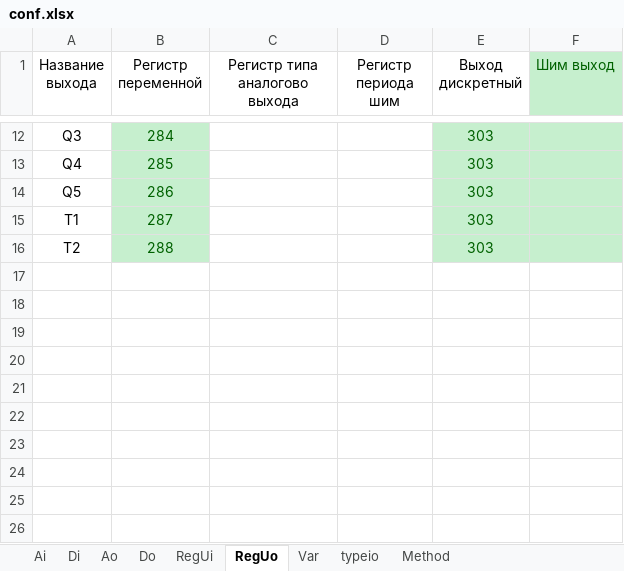
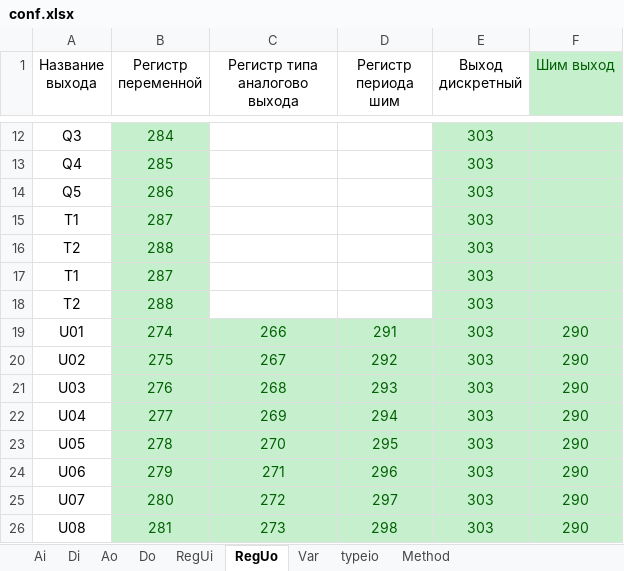
Before and after one commit to AmonAmarth1/Util-mini, an Excel workbook: conf.xlsx, sheet RegUo, drawn as a sheet; only a part is shown, gaps mark what is left out; values as stored, in another font and other column widths than the file's, no borders; the diff names each change by its address in the sheet, - before the commit and + after, or states it on an @@ line.

```diff
--- a/conf.xlsx (sheet RegUo)
+++ b/conf.xlsx (sheet RegUo)
+row 17: Т1 | 287 |  |  | 303
+row 18: Т2 | 288 |  |  | 303
+row 19: U01 | 274 | 266 | 291 | 303 | 290
+row 20: U02 | 275 | 267 | 292 | 303 | 290
+row 21: U03 | 276 | 268 | 293 | 303 | 290
+row 22: U04 | 277 | 269 | 294 | 303 | 290
+row 23: U05 | 278 | 270 | 295 | 303 | 290
+row 24: U06 | 279 | 271 | 296 | 303 | 290
+row 25: U07 | 280 | 272 | 297 | 303 | 290
+row 26: U08 | 281 | 273 | 298 | 303 | 290
```
Also changed, not shown: sheet Method, sheet Var, sheet typeio, Схема ПЛК.xlsx, 9 other files.
